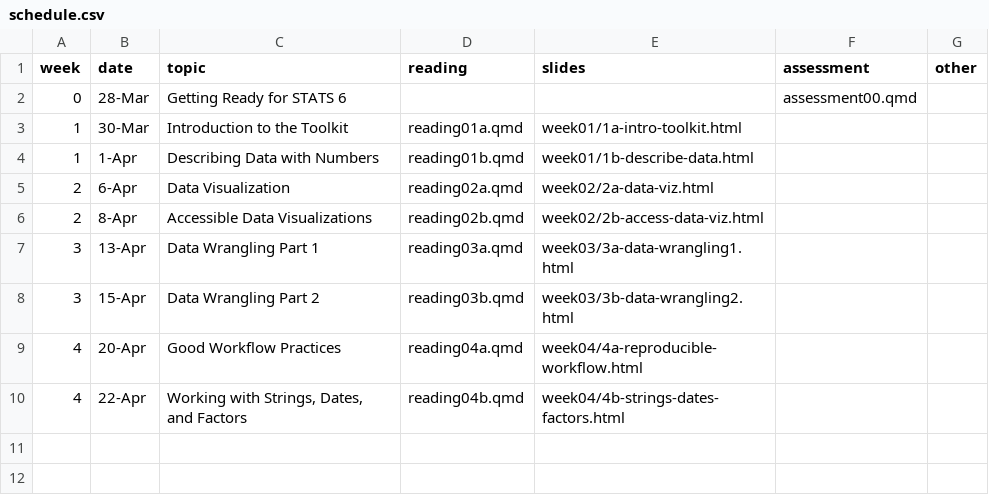
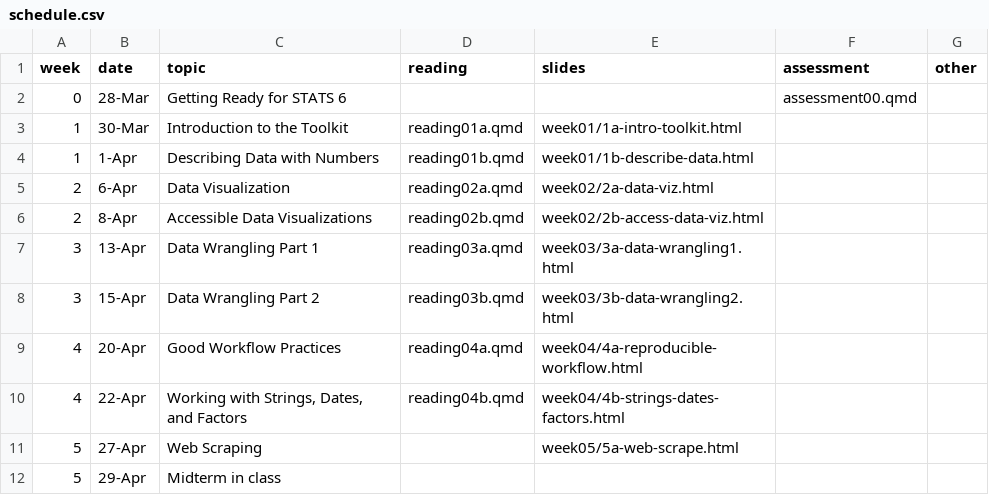
Before and after one commit to stats6-sp26/website, a CSV file: specific-content/schedule.csv, drawn as a sheet; the diff names each change by its address in the sheet, - before the commit and + after, or states it on an @@ line.

Commit message:
add week 5

```diff
--- a/specific-content/schedule.csv
+++ b/specific-content/schedule.csv
+row 11: 5 | 27-Apr | Web Scraping |  | week05/5a-web-scrape.html
+row 12: 5 | 29-Apr | Midterm in class
```
Also changed, not shown: 26 other files.
